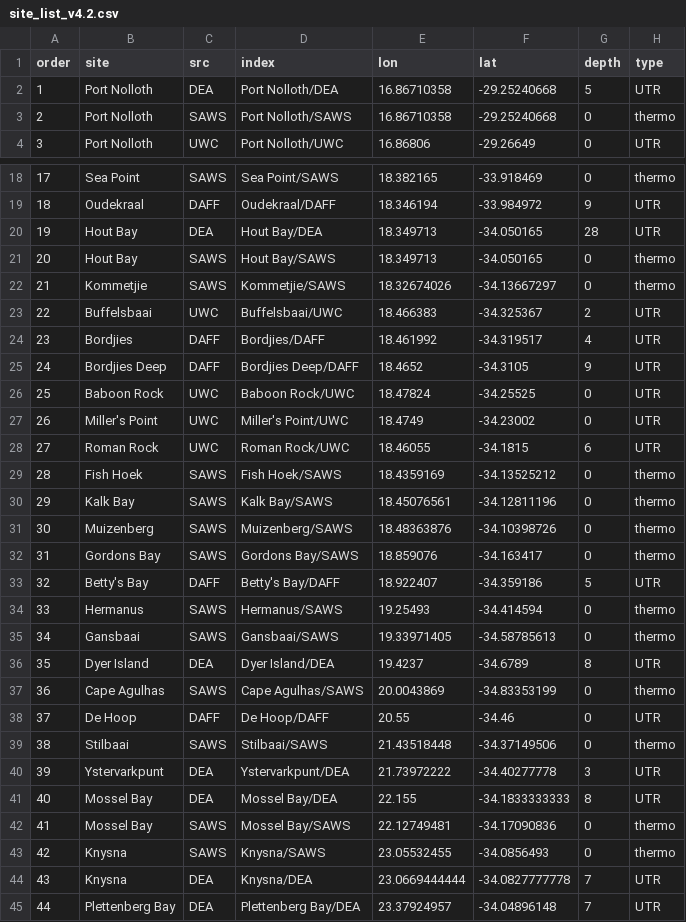
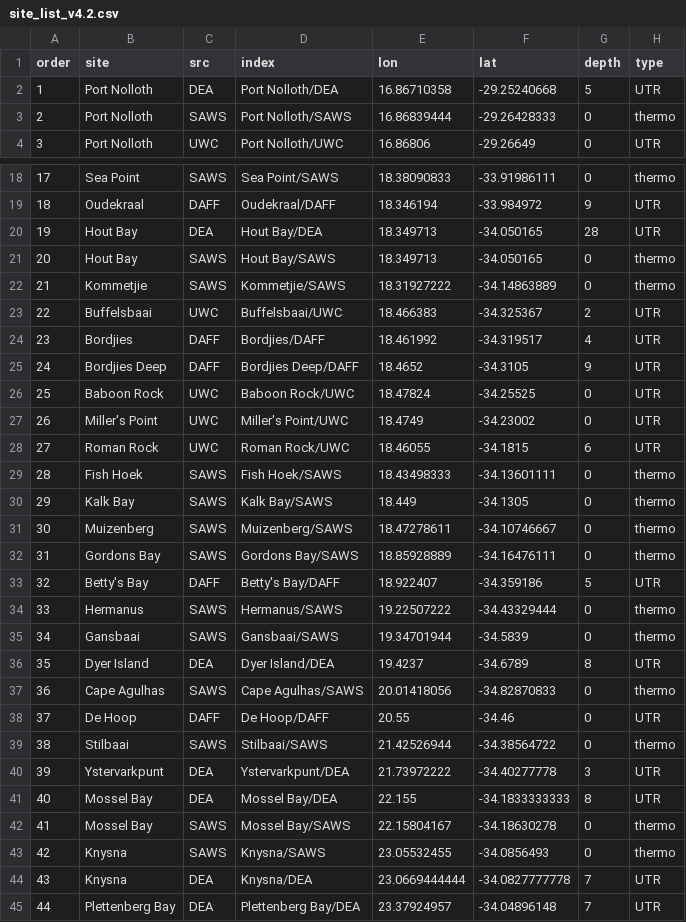
Before and after one commit to ajsmit/SACTN, a CSV file: metadata/site_list_v4.2.csv, drawn as a sheet; only a part is shown, gaps mark what is left out; the diff covers the shown part only; the diff names each change by its address in the sheet, - before the commit and + after, or states it on an @@ line.

```diff
--- a/metadata/site_list_v4.2.csv
+++ b/metadata/site_list_v4.2.csv
-E3 (lon): 16.86710358
+E3 (lon): 16.86839444
-F3 (lat): -29.25240668
+F3 (lat): -29.26428333
-E18 (lon): 18.382165
+E18 (lon): 18.38090833
-F18 (lat): -33.918469
+F18 (lat): -33.91986111
-E22 (lon): 18.32674026
+E22 (lon): 18.31927222
-F22 (lat): -34.13667297
+F22 (lat): -34.14863889
-E29 (lon): 18.4359169
+E29 (lon): 18.43498333
-F29 (lat): -34.13525212
+F29 (lat): -34.13601111
-E30 (lon): 18.45076561
+E30 (lon): 18.449
-F30 (lat): -34.12811196
+F30 (lat): -34.1305
-E31 (lon): 18.48363876
+E31 (lon): 18.47278611
-F31 (lat): -34.10398726
+F31 (lat): -34.10746667
-E32 (lon): 18.859076
+E32 (lon): 18.85928889
-F32 (lat): -34.163417
+F32 (lat): -34.16476111
-E34 (lon): 19.25493
+E34 (lon): 19.22507222
-F34 (lat): -34.414594
+F34 (lat): -34.43329444
-E35 (lon): 19.33971405
+E35 (lon): 19.34701944
-F35 (lat): -34.58785613
+F35 (lat): -34.5839
-E37 (lon): 20.0043869
+E37 (lon): 20.01418056
-F37 (lat): -34.83353199
+F37 (lat): -34.82870833
-E39 (lon): 21.43518448
+E39 (lon): 21.42526944
-F39 (lat): -34.37149506
+F39 (lat): -34.38564722
-E42 (lon): 22.12749481
+E42 (lon): 22.15804167
-F42 (lat): -34.17090836
+F42 (lat): -34.18630278
```
Also changed, not shown: 36 edited cells elsewhere in this file, 15 other files.
